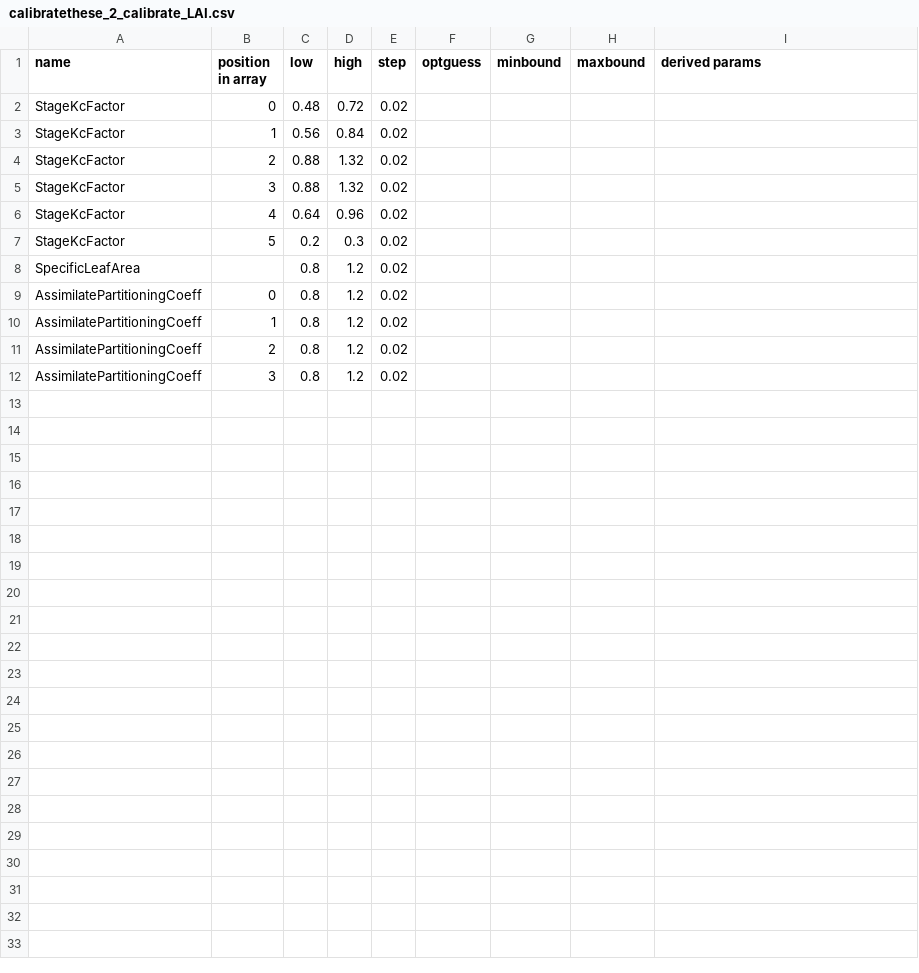
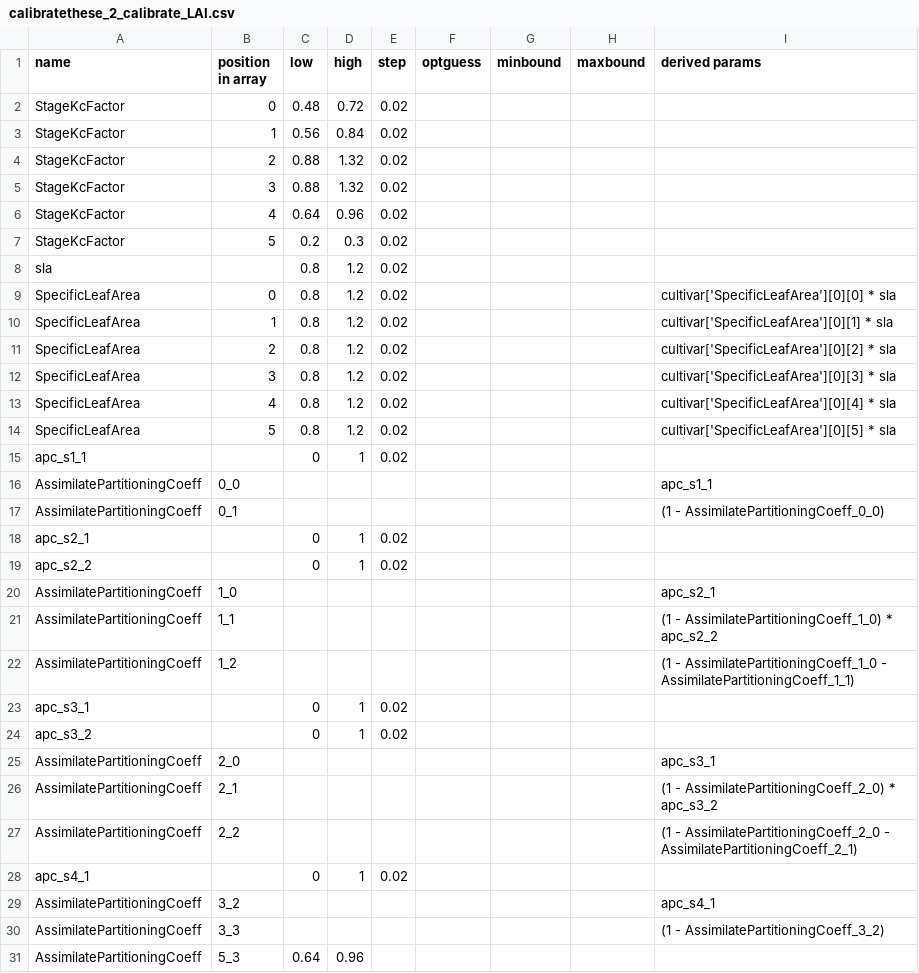
Before and after one commit to zalf-rpm/amei_exercises, a CSV file: maricopa_wheat_face/calibratethese_2_calibrate_LAI.csv, drawn as a sheet.

```diff
--- a/maricopa_wheat_face/calibratethese_2_calibrate_LAI.csv
+++ b/maricopa_wheat_face/calibratethese_2_calibrate_LAI.csv
@@ -7,6 +7,25 @@ StageKcFactor,4,0.64,0.96,0.02,,,,
 StageKcFactor,5,0.2,0.3,0.02,,,,
-SpecificLeafArea,,0.8,1.2,0.02,,,,
-AssimilatePartitioningCoeff,0,0.8,1.2,0.02,,,,
-AssimilatePartitioningCoeff,1,0.8,1.2,0.02,,,,
-AssimilatePartitioningCoeff,2,0.8,1.2,0.02,,,,
-AssimilatePartitioningCoeff,3,0.8,1.2,0.02,,,,
+sla,,0.8,1.2,0.02,,,,
+SpecificLeafArea,0,0.8,1.2,0.02,,,,cultivar['SpecificLeafArea'][0][0] * sla
+SpecificLeafArea,1,0.8,1.2,0.02,,,,cultivar['SpecificLeafArea'][0][1] * sla
+SpecificLeafArea,2,0.8,1.2,0.02,,,,cultivar['SpecificLeafArea'][0][2] * sla
+SpecificLeafArea,3,0.8,1.2,0.02,,,,cultivar['SpecificLeafArea'][0][3] * sla
+SpecificLeafArea,4,0.8,1.2,0.02,,,,cultivar['SpecificLeafArea'][0][4] * sla
+SpecificLeafArea,5,0.8,1.2,0.02,,,,cultivar['SpecificLeafArea'][0][5] * sla
+apc_s1_1,,0,1,0.02,,,,
+AssimilatePartitioningCoeff,0_0,,,,,,,apc_s1_1
+AssimilatePartitioningCoeff,0_1,,,,,,,(1 - AssimilatePartitioningCoeff_0_0)
+apc_s2_1,,0,1,0.02,,,,
+apc_s2_2,,0,1,0.02,,,,
+AssimilatePartitioningCoeff,1_0,,,,,,,apc_s2_1
+AssimilatePartitioningCoeff,1_1,,,,,,,(1 - AssimilatePartitioningCoeff_1_0) * apc_s2_2
+AssimilatePartitioningCoeff,1_2,,,,,,,(1 - AssimilatePartitioningCoeff_1_0 - AssimilatePartitioningCoeff_1_1)
+apc_s3_1,,0,1,0.02,,,,
+apc_s3_2,,0,1,0.02,,,,
+AssimilatePartitioningCoeff,2_0,,,,,,,apc_s3_1
+AssimilatePartitioningCoeff,2_1,,,,,,,(1 - AssimilatePartitioningCoeff_2_0) * apc_s3_2
+AssimilatePartitioningCoeff,2_2,,,,,,,(1 - AssimilatePartitioningCoeff_2_0 - AssimilatePartitioningCoeff_2_1)
+apc_s4_1,,0,1,0.02,,,,
+AssimilatePartitioningCoeff,3_2,,,,,,,apc_s4_1
+AssimilatePartitioningCoeff,3_3,,,,,,,(1 - AssimilatePartitioningCoeff_3_2)
+AssimilatePartitioningCoeff,5_3,0.64,0.96,,,,
```
Also changed, not shown: 19 other files.
